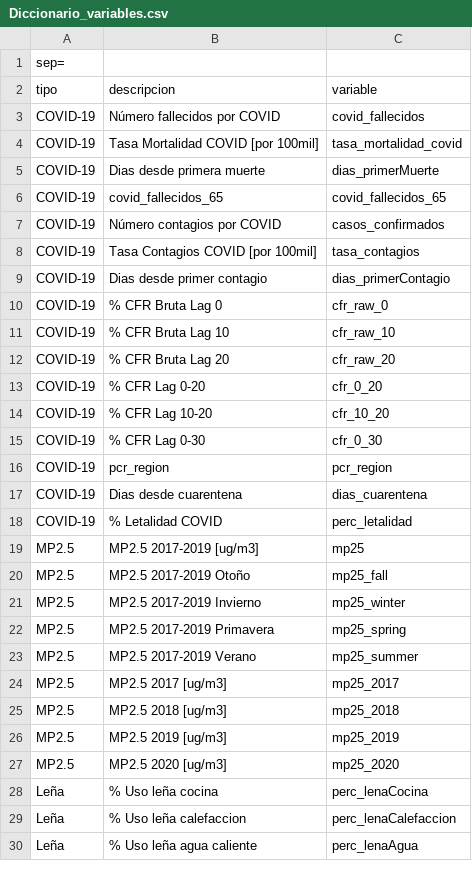
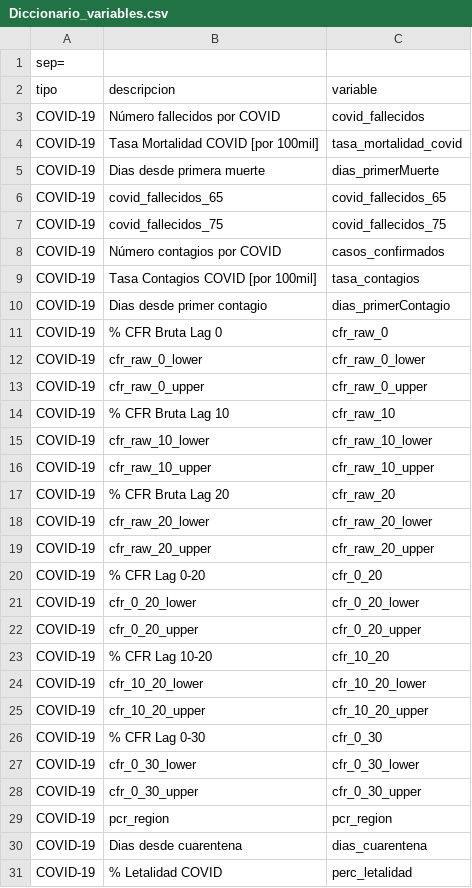
Before and after one commit to pmbusch/Analisis-COVID-MP2.5, a CSV file: Data/Data_Modelo/Diccionario_variables.csv, drawn as a sheet; only a part is shown; the shorter side is filled out with more unchanged rows; the diff covers the shown part only.

Commit message:
Update comunal data

```diff
--- a/Data/Data_Modelo/Diccionario_variables.csv
+++ b/Data/Data_Modelo/Diccionario_variables.csv
@@ -6,2 +6,3 @@ sep=;
 "COVID-19";"covid_fallecidos_65";"covid_fallecidos_65"
+"COVID-19";"covid_fallecidos_75";"covid_fallecidos_75"
 "COVID-19";"Número contagios por COVID";"casos_confirmados"
@@ -10,7 +11,19 @@ sep=;
 "COVID-19";"% CFR Bruta Lag 0";"cfr_raw_0"
+"COVID-19";"cfr_raw_0_lower";"cfr_raw_0_lower"
+"COVID-19";"cfr_raw_0_upper";"cfr_raw_0_upper"
 "COVID-19";"% CFR Bruta Lag 10";"cfr_raw_10"
+"COVID-19";"cfr_raw_10_lower";"cfr_raw_10_lower"
+"COVID-19";"cfr_raw_10_upper";"cfr_raw_10_upper"
 "COVID-19";"% CFR Bruta Lag 20";"cfr_raw_20"
+"COVID-19";"cfr_raw_20_lower";"cfr_raw_20_lower"
+"COVID-19";"cfr_raw_20_upper";"cfr_raw_20_upper"
 "COVID-19";"% CFR Lag 0-20";"cfr_0_20"
+"COVID-19";"cfr_0_20_lower";"cfr_0_20_lower"
+"COVID-19";"cfr_0_20_upper";"cfr_0_20_upper"
 "COVID-19";"% CFR Lag 10-20";"cfr_10_20"
+"COVID-19";"cfr_10_20_lower";"cfr_10_20_lower"
+"COVID-19";"cfr_10_20_upper";"cfr_10_20_upper"
 "COVID-19";"% CFR Lag 0-30";"cfr_0_30"
+"COVID-19";"cfr_0_30_lower";"cfr_0_30_lower"
+"COVID-19";"cfr_0_30_upper";"cfr_0_30_upper"
 "COVID-19";"pcr_region";"pcr_region"
```
Also changed, not shown: 2 added rows and 12 removed rows elsewhere in this file, 5 other files.
